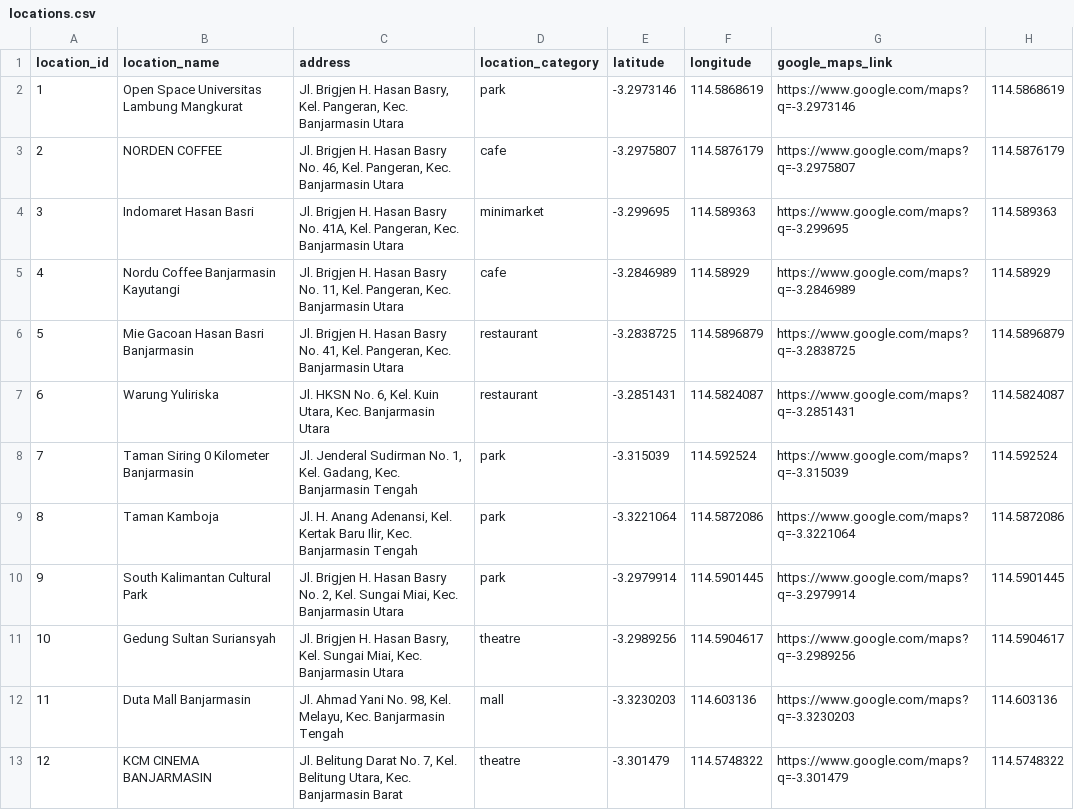
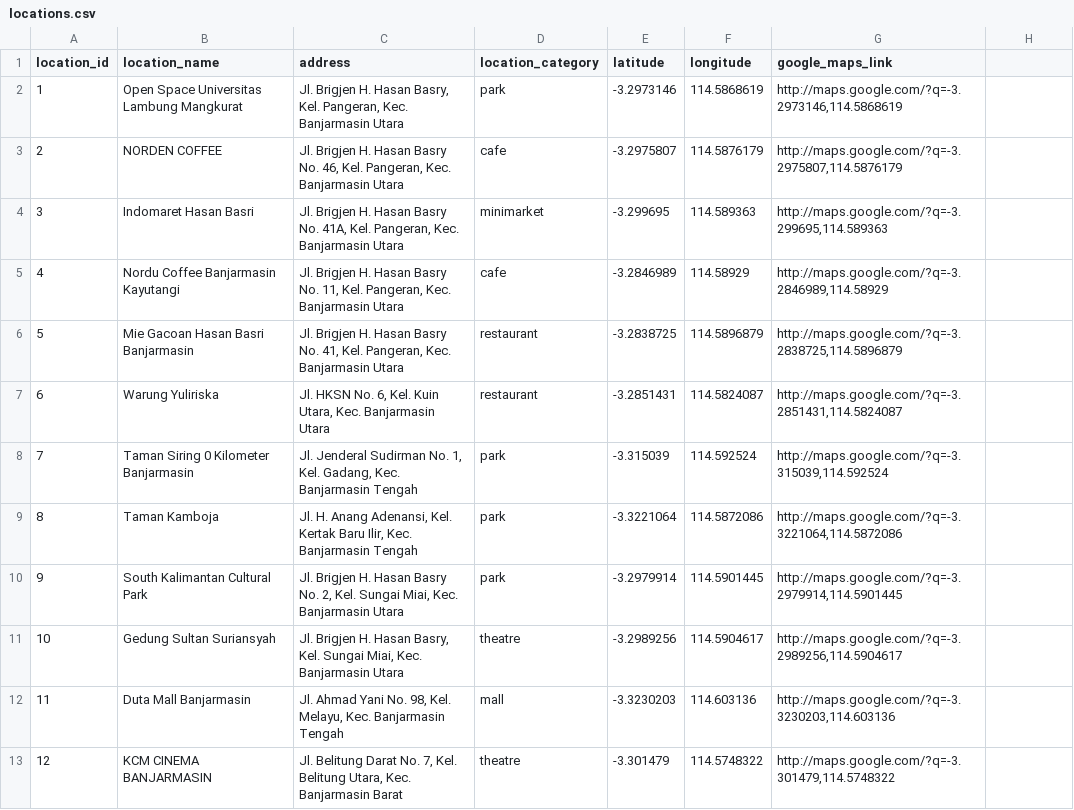
Before and after one commit to MinamotoYuki46/touchgrass, a CSV file: seeds/locations.csv, drawn as a sheet.

```diff
--- a/seeds/locations.csv
+++ b/seeds/locations.csv
@@ -1,13 +1,13 @@
 location_id,location_name,address,location_category,latitude,longitude,google_maps_link
-1,Open Space Universitas Lambung Mangkurat,"Jl. Brigjen H. Hasan Basry, Kel. Pangeran, Kec. Banjarmasin Utara",park,-3.2973146,114.5868619,https://www.google.com/maps?q=-3.2973146,114.5868619
-2,NORDEN COFFEE,"Jl. Brigjen H. Hasan Basry No. 46, Kel. Pangeran, Kec. Banjarmasin Utara",cafe,-3.2975807,114.5876179,https://www.google.com/maps?q=-3.2975807,114.5876179
-3,Indomaret Hasan Basri,"Jl. Brigjen H. Hasan Basry No. 41A, Kel. Pangeran, Kec. Banjarmasin Utara",minimarket,-3.299695,114.589363,https://www.google.com/maps?q=-3.299695,114.589363
-4,Nordu Coffee Banjarmasin Kayutangi,"Jl. Brigjen H. Hasan Basry No. 11, Kel. Pangeran, Kec. Banjarmasin Utara",cafe,-3.2846989,114.58929,https://www.google.com/maps?q=-3.2846989,114.58929
-5,Mie Gacoan Hasan Basri Banjarmasin,"Jl. Brigjen H. Hasan Basry No. 41, Kel. Pangeran, Kec. Banjarmasin Utara",restaurant,-3.2838725,114.5896879,https://www.google.com/maps?q=-3.2838725,114.5896879
-6,Warung Yuliriska,"Jl. HKSN No. 6, Kel. Kuin Utara, Kec. Banjarmasin Utara",restaurant,-3.2851431,114.5824087,https://www.google.com/maps?q=-3.2851431,114.5824087
-7,Taman Siring 0 Kilometer Banjarmasin,"Jl. Jenderal Sudirman No. 1, Kel. Gadang, Kec. Banjarmasin Tengah",park,-3.315039,114.592524,https://www.google.com/maps?q=-3.315039,114.592524
-8,Taman Kamboja,"Jl. H. Anang Adenansi, Kel. Kertak Baru Ilir, Kec. Banjarmasin Tengah",park,-3.3221064,114.5872086,https://www.google.com/maps?q=-3.3221064,114.5872086
-9,South Kalimantan Cultural Park,"Jl. Brigjen H. Hasan Basry No. 2, Kel. Sungai Miai, Kec. Banjarmasin Utara",park,-3.2979914,114.5901445,https://www.google.com/maps?q=-3.2979914,114.5901445
-10,Gedung Sultan Suriansyah,"Jl. Brigjen H. Hasan Basry, Kel. Sungai Miai, Kec. Banjarmasin Utara",theatre,-3.2989256,114.5904617,https://www.google.com/maps?q=-3.2989256,114.5904617
-11,Duta Mall Banjarmasin,"Jl. Ahmad Yani No. 98, Kel. Melayu, Kec. Banjarmasin Tengah",mall,-3.3230203,114.603136,https://www.google.com/maps?q=-3.3230203,114.603136
-12,KCM CINEMA BANJARMASIN,"Jl. Belitung Darat No. 7, Kel. Belitung Utara, Kec. Banjarmasin Barat",theatre,-3.301479,114.5748322,https://www.google.com/maps?q=-3.301479,114.5748322
+1,Open Space Universitas Lambung Mangkurat,"Jl. Brigjen H. Hasan Basry, Kel. Pangeran, Kec. Banjarmasin Utara",park,-3.2973146,114.5868619,"http://maps.google.com/?q=-3.2973146,114.5868619"
+2,NORDEN COFFEE,"Jl. Brigjen H. Hasan Basry No. 46, Kel. Pangeran, Kec. Banjarmasin Utara",cafe,-3.2975807,114.5876179,"http://maps.google.com/?q=-3.2975807,114.5876179"
+3,Indomaret Hasan Basri,"Jl. Brigjen H. Hasan Basry No. 41A, Kel. Pangeran, Kec. Banjarmasin Utara",minimarket,-3.299695,114.589363,"http://maps.google.com/?q=-3.299695,114.589363"
+4,Nordu Coffee Banjarmasin Kayutangi,"Jl. Brigjen H. Hasan Basry No. 11, Kel. Pangeran, Kec. Banjarmasin Utara",cafe,-3.2846989,114.58929,"http://maps.google.com/?q=-3.2846989,114.58929"
+5,Mie Gacoan Hasan Basri Banjarmasin,"Jl. Brigjen H. Hasan Basry No. 41, Kel. Pangeran, Kec. Banjarmasin Utara",restaurant,-3.2838725,114.5896879,"http://maps.google.com/?q=-3.2838725,114.5896879"
+6,Warung Yuliriska,"Jl. HKSN No. 6, Kel. Kuin Utara, Kec. Banjarmasin Utara",restaurant,-3.2851431,114.5824087,"http://maps.google.com/?q=-3.2851431,114.5824087"
+7,Taman Siring 0 Kilometer Banjarmasin,"Jl. Jenderal Sudirman No. 1, Kel. Gadang, Kec. Banjarmasin Tengah",park,-3.315039,114.592524,"http://maps.google.com/?q=-3.315039,114.592524"
+8,Taman Kamboja,"Jl. H. Anang Adenansi, Kel. Kertak Baru Ilir, Kec. Banjarmasin Tengah",park,-3.3221064,114.5872086,"http://maps.google.com/?q=-3.3221064,114.5872086"
+9,South Kalimantan Cultural Park,"Jl. Brigjen H. Hasan Basry No. 2, Kel. Sungai Miai, Kec. Banjarmasin Utara",park,-3.2979914,114.5901445,"http://maps.google.com/?q=-3.2979914,114.5901445"
+10,Gedung Sultan Suriansyah,"Jl. Brigjen H. Hasan Basry, Kel. Sungai Miai, Kec. Banjarmasin Utara",theatre,-3.2989256,114.5904617,"http://maps.google.com/?q=-3.2989256,114.5904617"
+11,Duta Mall Banjarmasin,"Jl. Ahmad Yani No. 98, Kel. Melayu, Kec. Banjarmasin Tengah",mall,-3.3230203,114.603136,"http://maps.google.com/?q=-3.3230203,114.603136"
+12,KCM CINEMA BANJARMASIN,"Jl. Belitung Darat No. 7, Kel. Belitung Utara, Kec. Banjarmasin Barat",theatre,-3.301479,114.5748322,"http://maps.google.com/?q=-3.301479,114.5748322"
```
Also changed, not shown: 32 other files.
